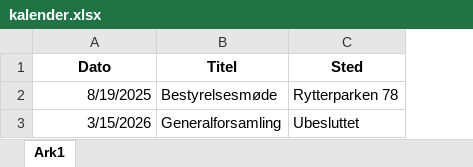
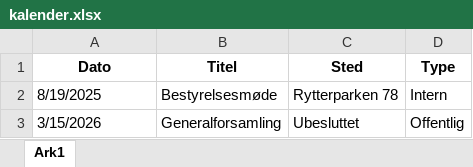
Before and after one commit to Rytterparken/Homepage, an Excel workbook: kalender.xlsx, sheet Ark1, drawn as a sheet; values as stored, in another font and other column widths than the file's, no borders; the diff names each change by its address in the sheet, - before the commit and + after, or states it on an @@ line.

```diff
--- a/kalender.xlsx (sheet Ark1)
+++ b/kalender.xlsx (sheet Ark1)
+column D (Type), rows 2-3: Intern | Offentlig
-A2:A3 alignment: right
+A2:A3 alignment: left
```
Also changed, not shown: 1 other file.
